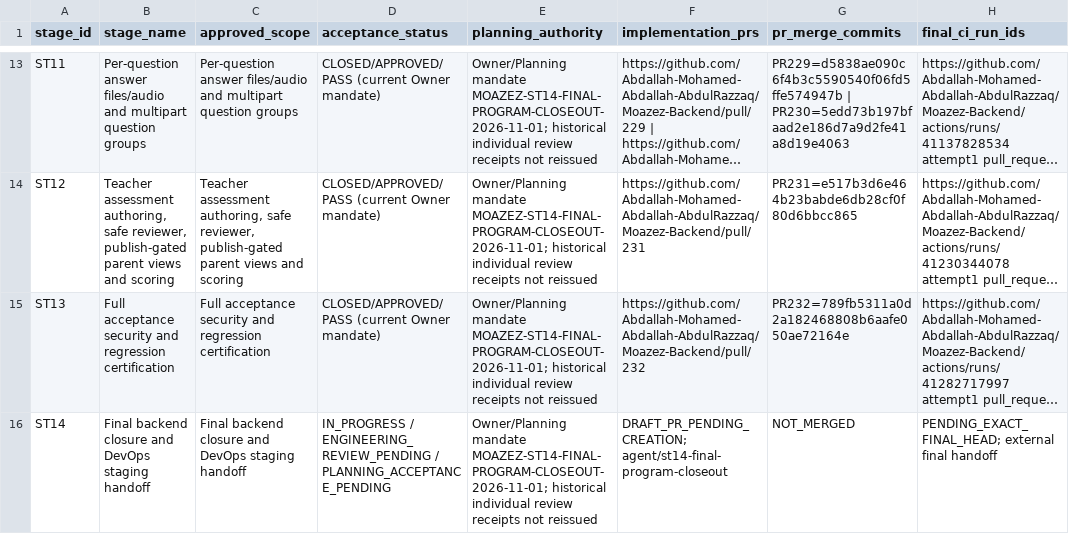
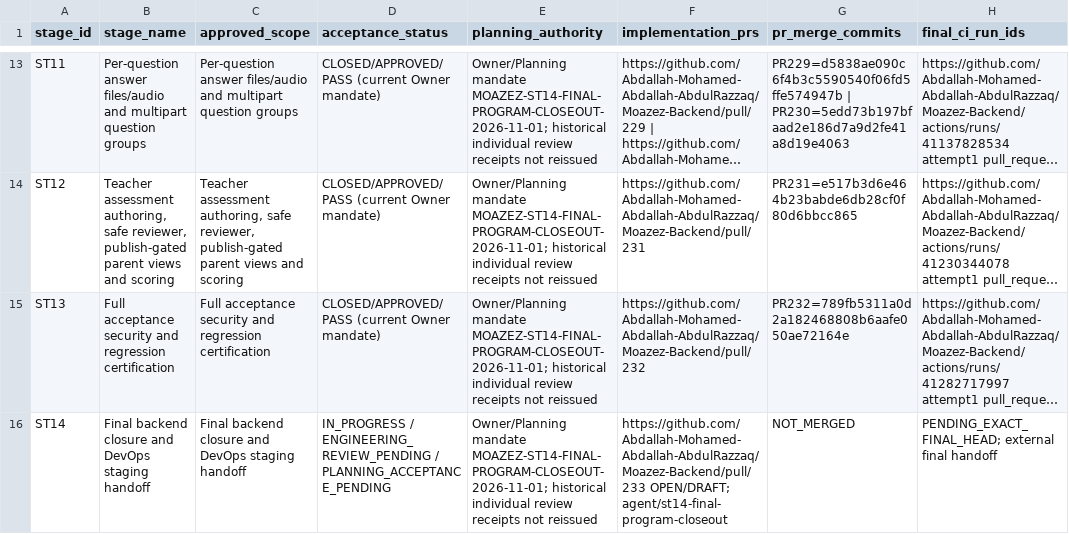
Before and after one commit to Abdallah-Mohamed-Abdallah-AbdulRazzaq/Moazez-Backend, a CSV file: docs/assessments/st14-stage-history.csv, drawn as a sheet; only a part is shown, gaps mark what is left out; long unchanged cells end in …; the diff names each change by its address in the sheet, - before the commit and + after, or states it on an @@ line.

Commit message:
docs(assessments): bind ST14 candidate register to Draft PR 233

```diff
--- a/docs/assessments/st14-stage-history.csv
+++ b/docs/assessments/st14-stage-history.csv
-F16 (implementation_prs): DRAFT_PR_PENDING_CREATION; agent/st14-final-program-closeout
+F16 (implementation_prs): https://github.com/Abdallah-Mohamed-Abdallah-AbdulRazzaq/Moazez-Backend/pull/233 OPEN/DRAFT; agent/st14-final-program-closeout
```
